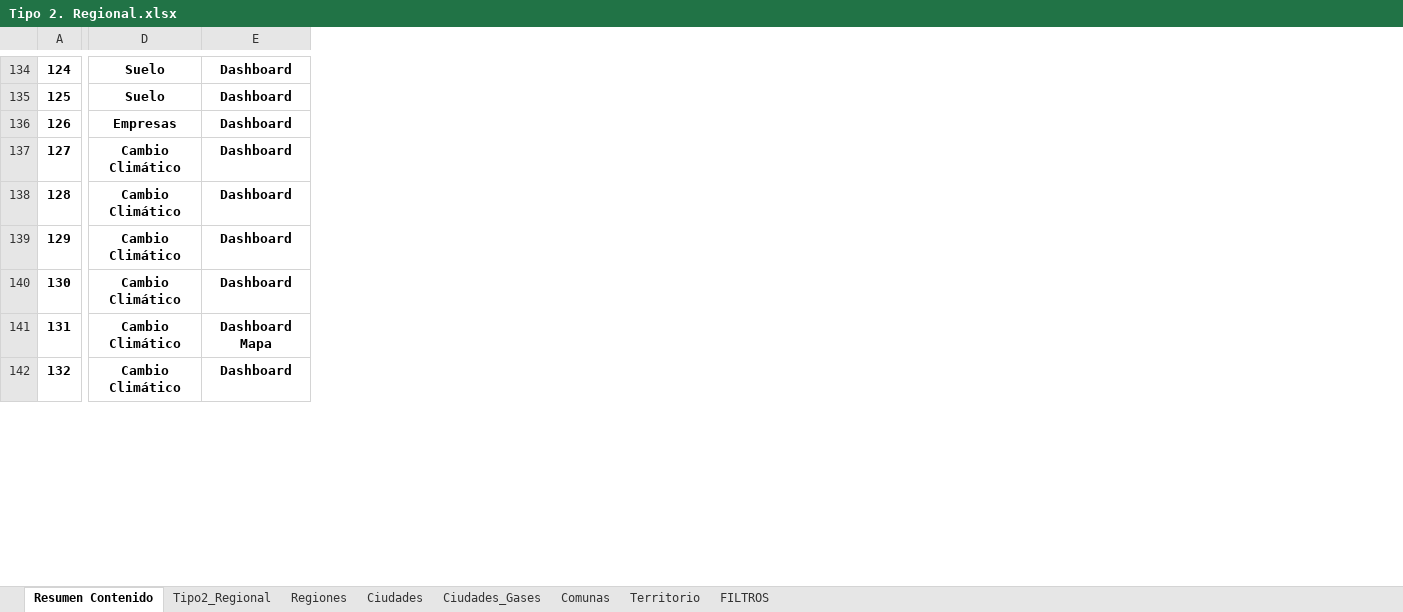
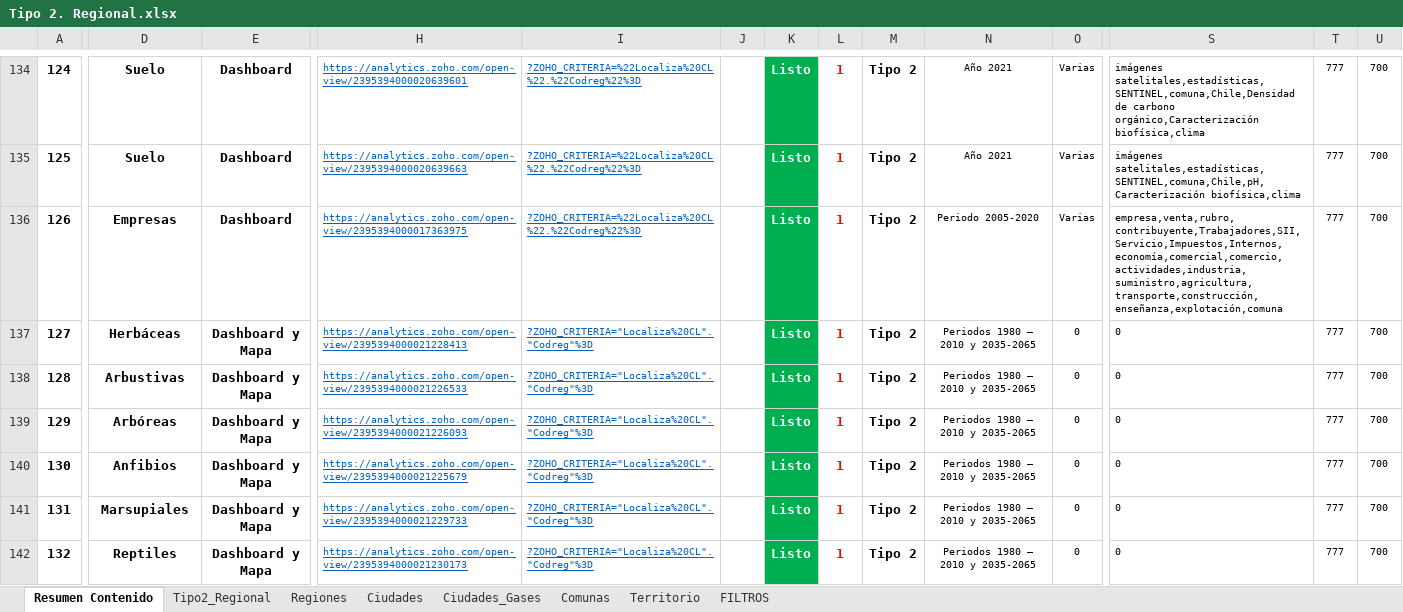
Before and after one commit to Sud-Austral/MONITOREO-DI, an Excel workbook: 000 BASE GENERAL 2022/Tipo 2. Regional.xlsx, sheet Resumen Contenido, drawn as a sheet; only a part is shown, gaps mark what is left out; values as stored, in another font and other column widths than the file's, no borders; charts and pictures and conditional formats and table styles not drawn; the diff covers the shown part only; the diff names each change by its address in the sheet, - before the commit and + after, or states it on an @@ line.

Commit message:
Update Tipo 2. Regional.xlsx

```diff
--- a/000 BASE GENERAL 2022/Tipo 2. Regional.xlsx (sheet Resumen Contenido)
+++ b/000 BASE GENERAL 2022/Tipo 2. Regional.xlsx (sheet Resumen Contenido)
@@ column H unhidden, rows 134-142: https://analytics.zoho.com/open-view/2395394000020639601 | https://analytics.zoho.com/open-view/2395394000020639663 | https://analytics.zoho.com/open-view/2395394000017363975 | https://analytics.zoho.com/open-view/2395394000021228413 | https://analytics.zoho.com/open-view/2395394000021226533 | https://analytics.zoho.com/open-view/2395394000021226093 | https://analytics.zoho.com/open-view/2395394000021225679 | https://analytics.zoho.com/open-view/2395394000021229733 | https://analytics.zoho.com/open-view/2395394000021230173 @@
@@ column I unhidden, rows 134-142: ?ZOHO_CRITERIA=%22Localiza%20CL%22.%22Codreg%22%3D | ?ZOHO_CRITERIA=%22Localiza%20CL%22.%22Codreg%22%3D | ?ZOHO_CRITERIA=%22Localiza%20CL%22.%22Codreg%22%3D | ?ZOHO_CRITERIA="Localiza%20CL"."Codreg"%3D | ?ZOHO_CRITERIA="Localiza%20CL"."Codreg"%3D | ?ZOHO_CRITERIA="Localiza%20CL"."Codreg"%3D | ?ZOHO_CRITERIA="Localiza%20CL"."Codreg"%3D | ?ZOHO_CRITERIA="Localiza%20CL"."Codreg"%3D | ?ZOHO_CRITERIA="Localiza%20CL"."Codreg"%3D @@
@@ column J unhidden, empty @@
@@ column K unhidden, rows 134-142: all Listo @@
@@ column L unhidden, rows 134-142: all 1 @@
@@ column M unhidden, rows 134-142: all Tipo 2 @@
@@ column N unhidden, rows 134-142: Año 2021 | Año 2021 | Periodo 2005-2020 | Periodos 1980 – 2010 y 2035-2065 | Periodos 1980 – 2010 y 2035-2065 | Periodos 1980 – 2010 y 2035-2065 | Periodos 1980 – 2010 y 2035-2065 | Periodos 1980 – 2010 y 2035-2065 | Periodos 1980 – 2010 y 2035-2065 @@
@@ column O unhidden, rows 134-142: Varias | Varias | Varias | 0 | 0 | 0 | 0 | 0 | 0 @@
@@ column S unhidden, rows 134-142: imágenes satelitales,estadísticas,SENTINEL,comuna,Chile,Densidad de carbono orgánico,Caracterización biofísica,clima | imágenes satelitales,estadísticas,SENTINEL,comuna,Chile,pH,Caracterización biofísica,clima | empresa,venta,rubro,contribuyente,Trabajadores,SII,Servicio,Impuestos,Internos,economía,comercial,comercio,actividades,industria,suministro,agricultura,transporte,construcción,enseñanza,explotación,comuna | 0 | 0 | 0 | 0 | 0 | 0 @@
@@ column T unhidden, rows 134-142: all 777 @@
@@ column U unhidden, rows 134-142: all 700 @@
-D137: Cambio Climático
+D137: Herbáceas
-E137:E140: Dashboard
+E137:E140: Dashboard y Mapa
-D138: Cambio Climático
+D138: Arbustivas
-D139: Cambio Climático
+D139: Arbóreas
-D140: Cambio Climático
+D140: Anfibios
-D141: Cambio Climático
+D141: Marsupiales
-E141: Dashboard Mapa
+E141: Dashboard y Mapa
-D142: Cambio Climático
+D142: Reptiles
-E142: Dashboard
+E142: Dashboard y Mapa
```
Also changed, not shown: 1 added column and 25 edited cells elsewhere in this sheet, sheet Tipo2_Regional, hidden cells, charts or pictures.
